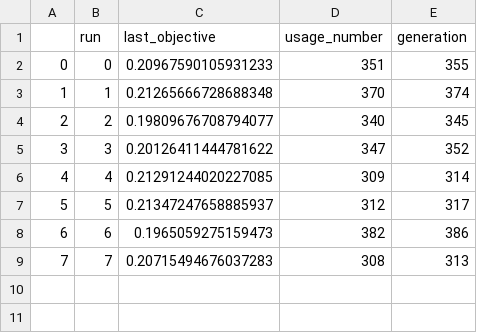
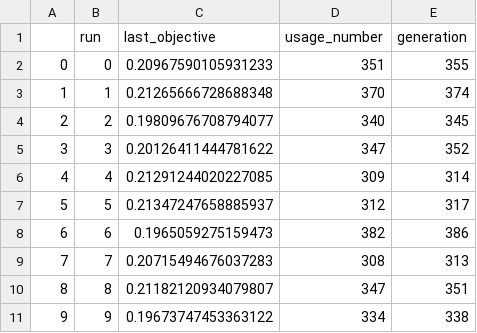
Before and after one commit to vidagharavian/GNNComparision, a CSV file: optimizer/Ackley_30.csv, drawn as a sheet.

```diff
--- a/optimizer/Ackley_30.csv
+++ b/optimizer/Ackley_30.csv
@@ -9 +9,3 @@
 7,7,0.20715494676037283,308,313
+8,8,0.21182120934079807,347,351
+9,9,0.19673747453363122,334,338
```
Also changed, not shown: 6 other files.
